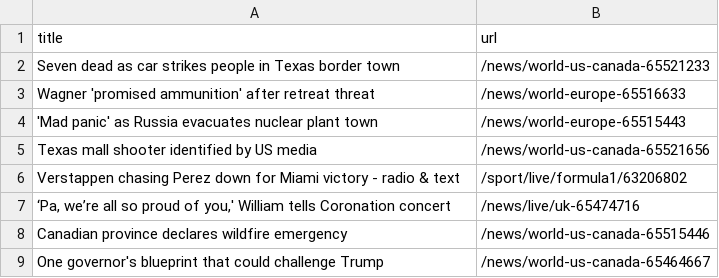
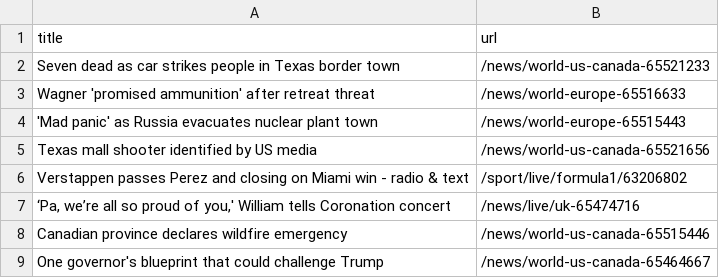
Before and after one commit to Danihisp/automatic-scraper-bbc-main, a CSV file: bbc.csv, drawn as a sheet; only a part is shown.

```diff
--- a/bbc.csv
+++ b/bbc.csv
@@ -5,3 +5,3 @@ Wagner 'promised ammunition' after retreat threat,/news/world-europe-65516633
 Texas mall shooter identified by US media,/news/world-us-canada-65521656
-Verstappen chasing Perez down for Miami victory - radio & text,/sport/live/formula1/63206802
+Verstappen passes Perez and closing on Miami win - radio & text,/sport/live/formula1/63206802
 "‘Pa, we’re all so proud of you,' William tells Coronation concert",/news/live/uk-65474716
```
